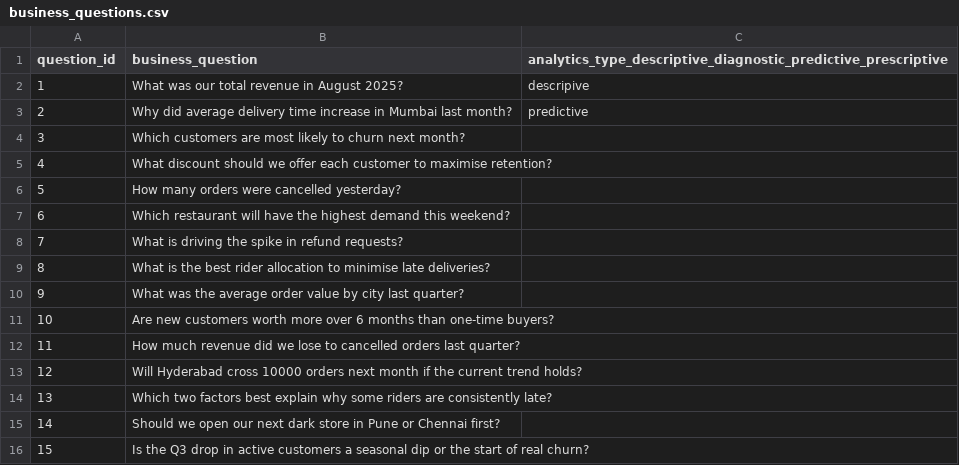
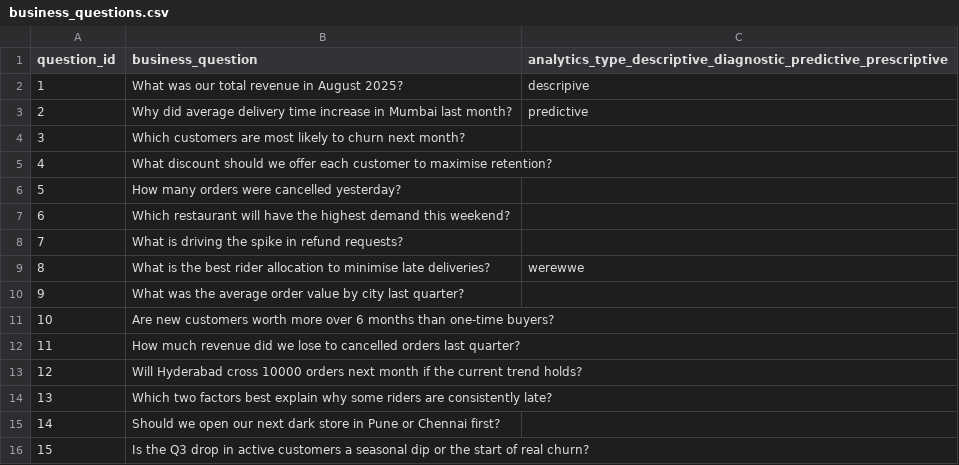
Before and after one commit to Pavani0821/student-repo, a CSV file: Day_02_Analytics_Types_and_Ethics/data/business_questions.csv, drawn as a sheet.

Commit message:
2 question answered

```diff
--- a/Day_02_Analytics_Types_and_Ethics/data/business_questions.csv
+++ b/Day_02_Analytics_Types_and_Ethics/data/business_questions.csv
@@ -8,3 +8,3 @@ question_id,business_question,analytics_type_descriptive_diagnostic_predictive_p
 7,What is driving the spike in refund requests?,
-8,What is the best rider allocation to minimise late deliveries?,
+8,What is the best rider allocation to minimise late deliveries?,werewwe
 9,What was the average order value by city last quarter?,
```
